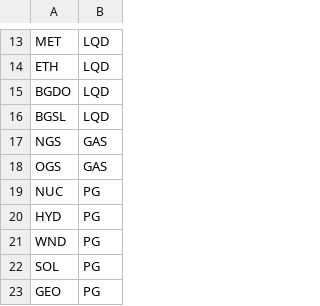
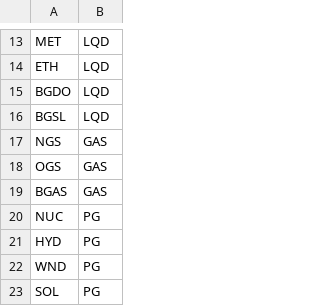
Before and after one commit to e3modelling/mrprom, a CSV file: inst/extdata/blabla_export/EFtoEFAS.csv, drawn as a sheet; only a part is shown, gaps mark what is left out; the shorter side is filled out with more unchanged rows; the diff names each change by its address in the sheet, - before the commit and + after, or states it on an @@ line.

```diff
--- a/inst/extdata/blabla_export/EFtoEFAS.csv
+++ b/inst/extdata/blabla_export/EFtoEFAS.csv
+row 19: BGAS | GAS
```
Also changed, not shown: inst/extdata/blabla_export/BALEF2EFS.csv, inst/extdata/blabla_export/EFS.csv, 6 other files.
